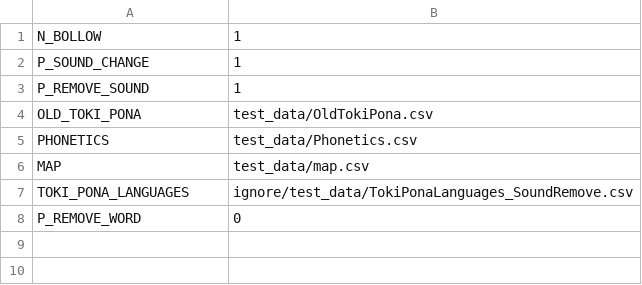
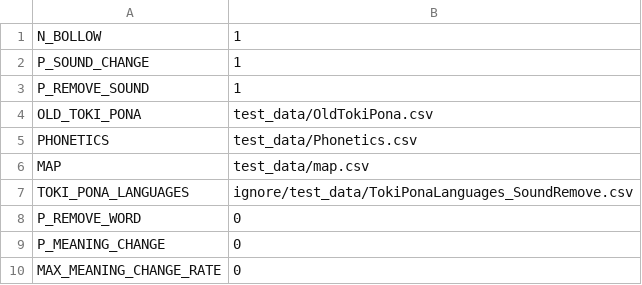
Before and after one commit to yuuri3/TokiPonaLanguages, a CSV file: test_data/Input_SoundRemove.csv, drawn as a sheet; the diff names each change by its address in the sheet, - before the commit and + after, or states it on an @@ line.

```diff
--- a/test_data/Input_SoundRemove.csv
+++ b/test_data/Input_SoundRemove.csv
+row 9: P_MEANING_CHANGE | 0
+row 10: MAX_MEANING_CHANGE_RATE | 0
```
Also changed, not shown: test_data/Input_FullData.csv, test_data/Input_NoMap.csv, 10 other files.
